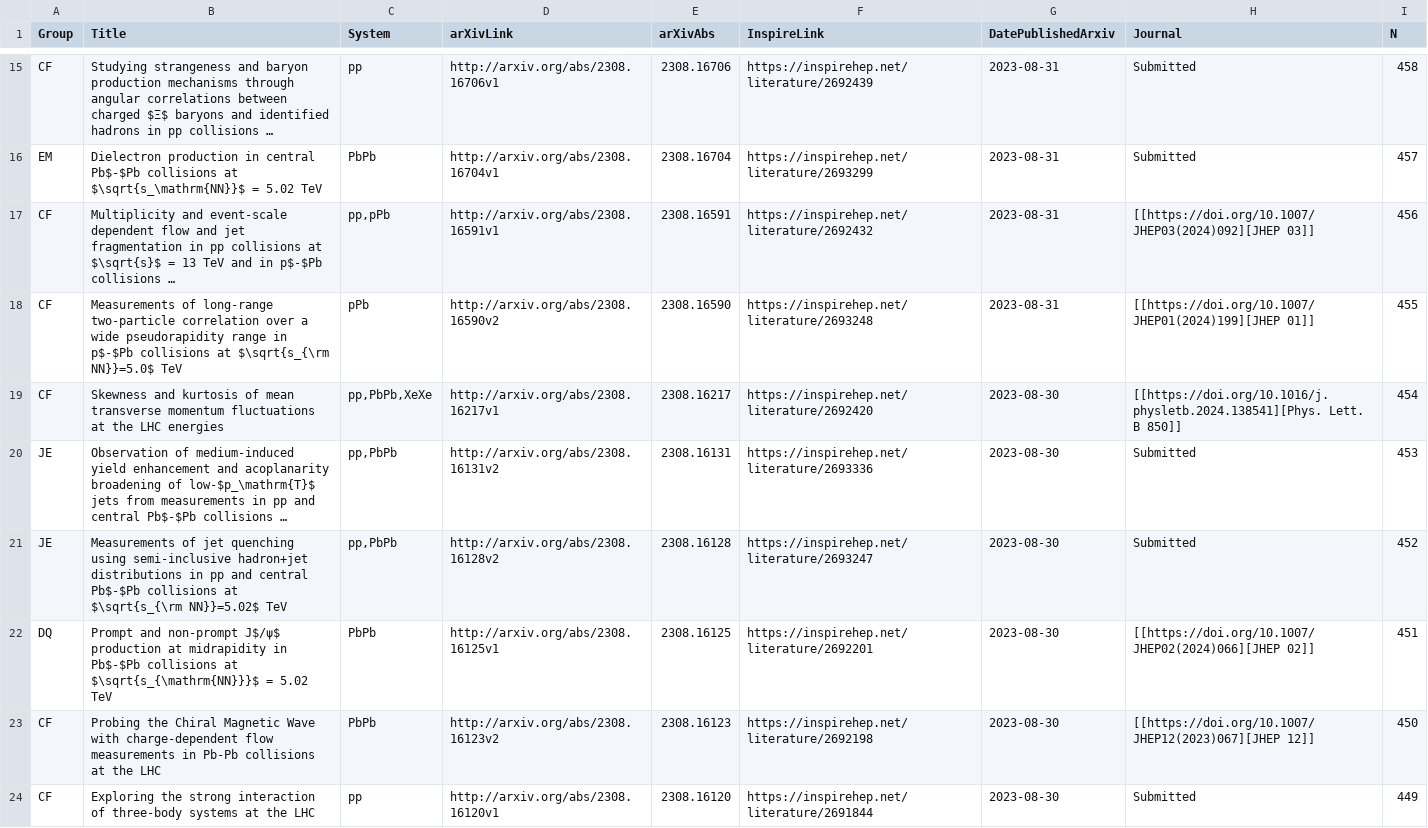
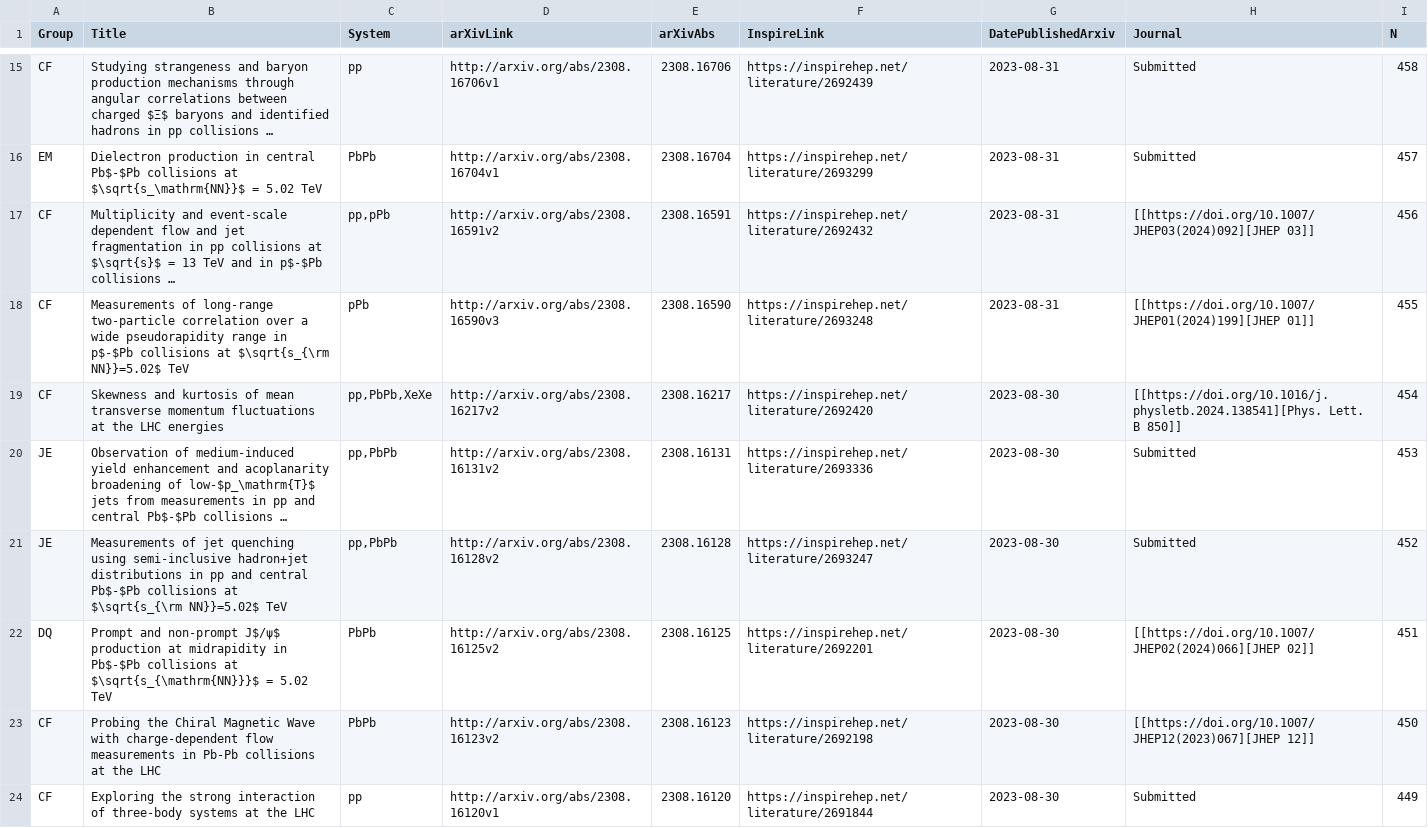
Before and after one commit to matplo/alice_papers, a CSV file: twiki/alice_papers_table.csv, drawn as a sheet; only a part is shown, gaps mark what is left out; long unchanged cells end in …; the diff covers the shown part only; the diff names each change by its address in the sheet, - before the commit and + after, or states it on an @@ line.

```diff
--- a/twiki/alice_papers_table.csv
+++ b/twiki/alice_papers_table.csv
-D17 (arXivLink): http://arxiv.org/abs/2308.16591v1
+D17 (arXivLink): http://arxiv.org/abs/2308.16591v2
-B18 (Title): …at $\sqrt{s_{\rm NN}}=5.0$ TeV
+B18 (Title): …at $\sqrt{s_{\rm NN}}=5.02$ TeV
-D18 (arXivLink): http://arxiv.org/abs/2308.16590v2
+D18 (arXivLink): http://arxiv.org/abs/2308.16590v3
-D19 (arXivLink): http://arxiv.org/abs/2308.16217v1
+D19 (arXivLink): http://arxiv.org/abs/2308.16217v2
-D22 (arXivLink): http://arxiv.org/abs/2308.16125v1
+D22 (arXivLink): http://arxiv.org/abs/2308.16125v2
```
Also changed, not shown: 7 edited cells elsewhere in this file, 5 other files.
